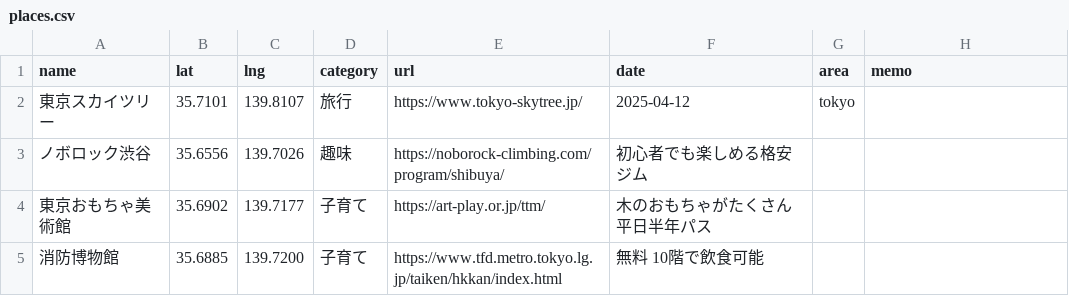
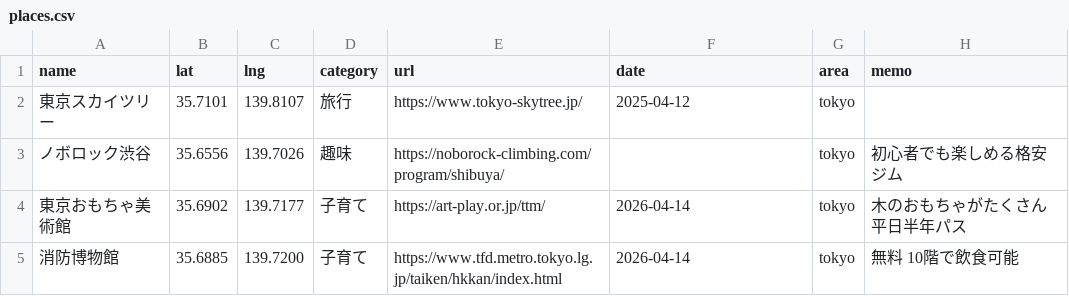
Before and after one commit to Yasai-web/travel-map, a CSV file: places.csv, drawn as a sheet.

Commit message:
Update places.csv

```diff
--- a/places.csv
+++ b/places.csv
@@ -2,4 +2,4 @@ name,lat,lng,category,url,date,area,memo
 東京スカイツリー,35.7101,139.8107,旅行,https://www.tokyo-skytree.jp/,2025-04-12,tokyo,
-ノボロック渋谷,35.6556,139.7026,趣味,https://noborock-climbing.com/program/shibuya/,初心者でも楽しめる格安ジム
-東京おもちゃ美術館,35.6902,139.7177,子育て,https://art-play.or.jp/ttm/,木のおもちゃがたくさん 平日半年パス
-消防博物館,35.6885,139.7200,子育て,https://www.tfd.metro.tokyo.lg.jp/taiken/hkkan/index.html,無料 10階で飲食可能
+ノボロック渋谷,35.6556,139.7026,趣味,https://noborock-climbing.com/program/shibuya/,,tokyo,初心者でも楽しめる格安ジム
+東京おもちゃ美術館,35.6902,139.7177,子育て,https://art-play.or.jp/ttm/,2026-04-14,tokyo,木のおもちゃがたくさん 平日半年パス
+消防博物館,35.6885,139.7200,子育て,https://www.tfd.metro.tokyo.lg.jp/taiken/hkkan/index.html,2026-04-14,tokyo,無料 10階で飲食可能
```
